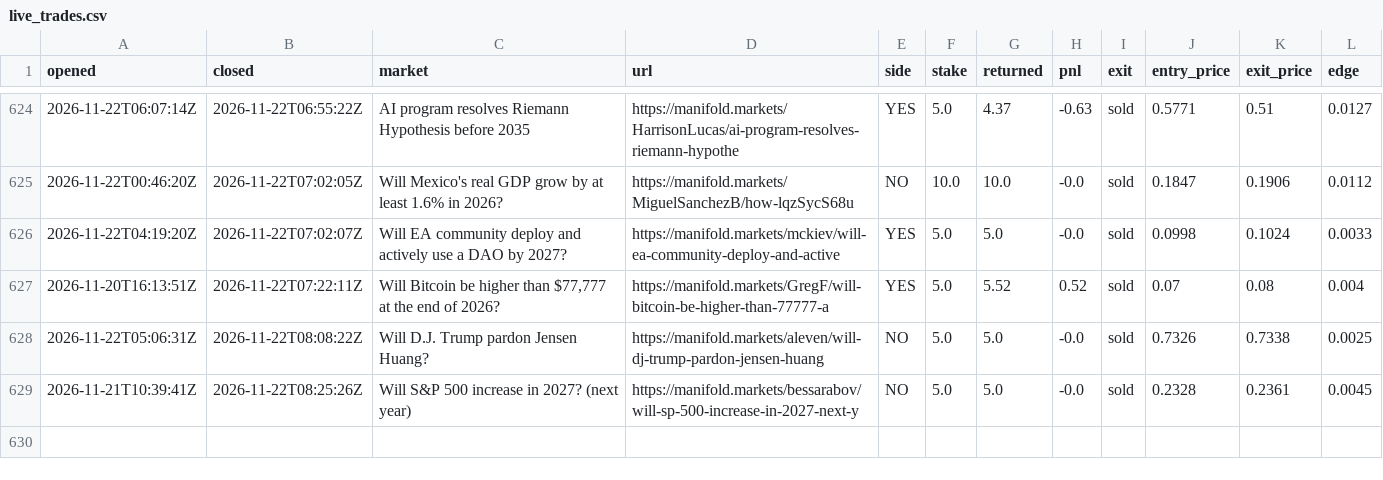
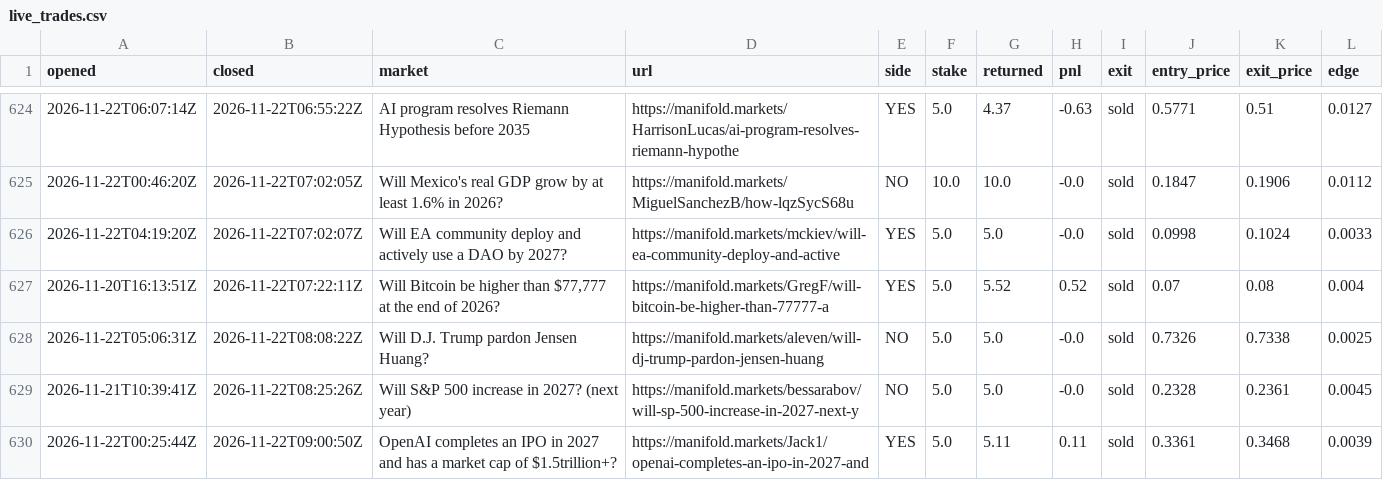
Before and after one commit to evanwang810/cron-loop, a CSV file: live_trades.csv, drawn as a sheet; only a part is shown, gaps mark what is left out; the diff names each change by its address in the sheet, - before the commit and + after, or states it on an @@ line.

```diff
--- a/live_trades.csv
+++ b/live_trades.csv
+row 630: 2026-11-22T00:25:44Z | 2026-11-22T09:00:50Z | OpenAI completes an IPO in 2027 and has a market cap of $1.5trillion+? | https://manifold.markets/Jack1/openai-completes-an-ipo-in-2027-and | YES | 5.0 | 5.11 | 0.11 | sold | 0.3361 | 0.3468 | 0.0039
```
Also changed, not shown: live_equity.csv, 1 other file.
